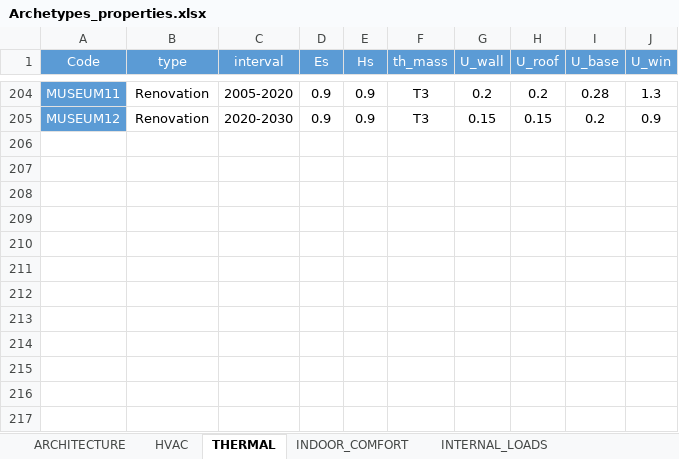
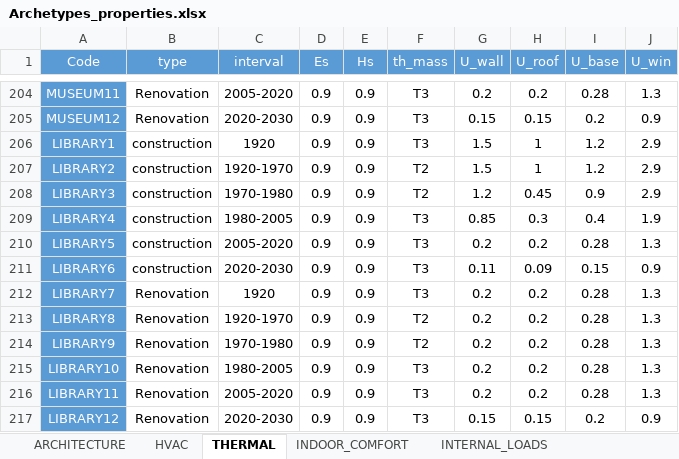
Before and after one commit to architecture-building-systems/CityEnergyAnalyst, an Excel workbook: cea/databases/CH/Archetypes/Archetypes_properties.xlsx, sheet THERMAL, drawn as a sheet; only a part is shown, gaps mark what is left out; values as stored, in another font and other column widths than the file's, no borders; the diff names each change by its address in the sheet, - before the commit and + after, or states it on an @@ line.

Commit message:
Add LIBRARY to `Archetypes_properties.xlsx`

```diff
--- a/cea/databases/CH/Archetypes/Archetypes_properties.xlsx (sheet THERMAL)
+++ b/cea/databases/CH/Archetypes/Archetypes_properties.xlsx (sheet THERMAL)
+row 206: LIBRARY1 | construction | 1920 | 0.9 | 0.9 | T3 | 1.5 | 1 | 1.2 | 2.9
+row 207: LIBRARY2 | construction | 1920-1970 | 0.9 | 0.9 | T2 | 1.5 | 1 | 1.2 | 2.9
+row 208: LIBRARY3 | construction | 1970-1980 | 0.9 | 0.9 | T2 | 1.2 | 0.45 | 0.9 | 2.9
+row 209: LIBRARY4 | construction | 1980-2005 | 0.9 | 0.9 | T3 | 0.85 | 0.3 | 0.4 | 1.9
+row 210: LIBRARY5 | construction | 2005-2020 | 0.9 | 0.9 | T3 | 0.2 | 0.2 | 0.28 | 1.3
+row 211: LIBRARY6 | construction | 2020-2030 | 0.9 | 0.9 | T3 | 0.11 | 0.09 | 0.15 | 0.9
+row 212: LIBRARY7 | Renovation | 1920 | 0.9 | 0.9 | T3 | 0.2 | 0.2 | 0.28 | 1.3
+row 213: LIBRARY8 | Renovation | 1920-1970 | 0.9 | 0.9 | T2 | 0.2 | 0.2 | 0.28 | 1.3
+row 214: LIBRARY9 | Renovation | 1970-1980 | 0.9 | 0.9 | T2 | 0.2 | 0.2 | 0.28 | 1.3
+row 215: LIBRARY10 | Renovation | 1980-2005 | 0.9 | 0.9 | T3 | 0.2 | 0.2 | 0.28 | 1.3
+row 216: LIBRARY11 | Renovation | 2005-2020 | 0.9 | 0.9 | T3 | 0.2 | 0.2 | 0.28 | 1.3
+row 217: LIBRARY12 | Renovation | 2020-2030 | 0.9 | 0.9 | T3 | 0.15 | 0.15 | 0.2 | 0.9
```
Also changed, not shown: sheet EMBODIED_EMISSIONS, sheet EMBODIED_ENERGY, sheet ARCHITECTURE, sheet HVAC, sheet INTERNAL_LOADS, sheet INDOOR_COMFORT.
